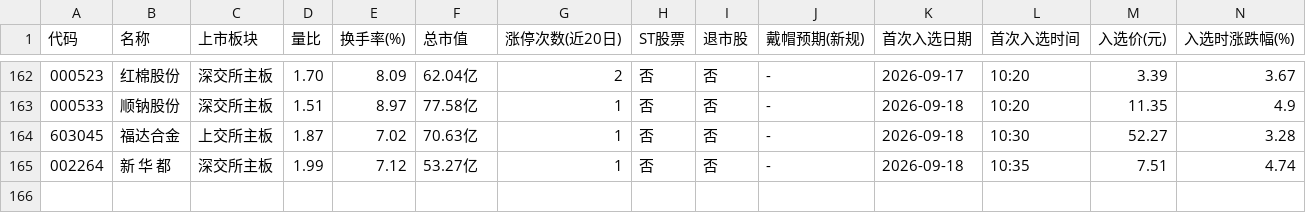
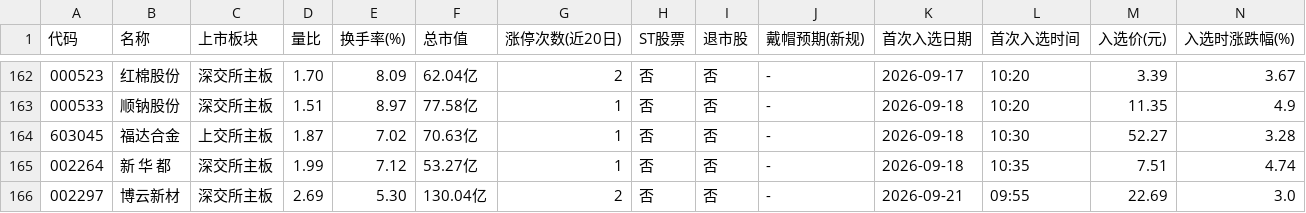
Before and after one commit to xps520/mx-stocks-monitor, a CSV file: mx_stocks_screener/观察池_累计.csv, drawn as a sheet; only a part is shown, gaps mark what is left out; rows hold the shown columns only; the diff names each change by its address in the sheet, - before the commit and + after, or states it on an @@ line.

```diff
--- a/mx_stocks_screener/观察池_累计.csv
+++ b/mx_stocks_screener/观察池_累计.csv
+row 166: 002297 | 博云新材 | 深交所主板 | 2.69 | 5.30 | 130.04亿 | 2 | 否 | 否 | - | 2026-09-21 | 09:55 | 22.69 | 3.0
```
Also changed, not shown: 1 other file.
